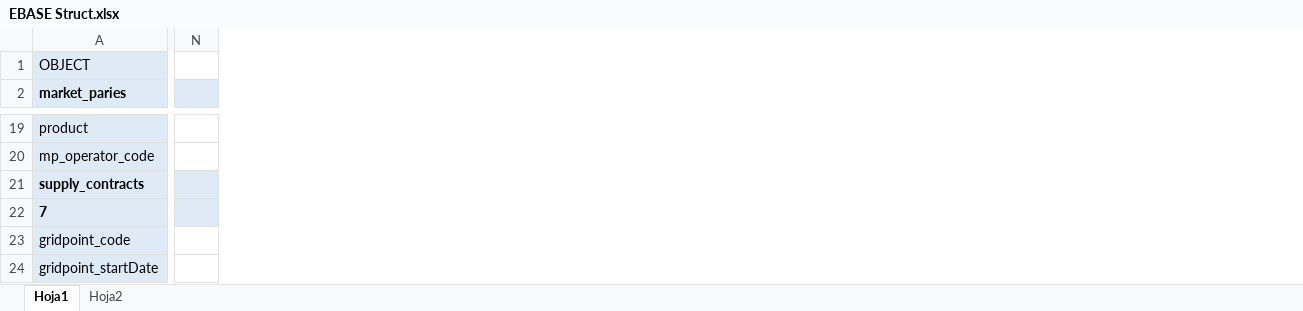
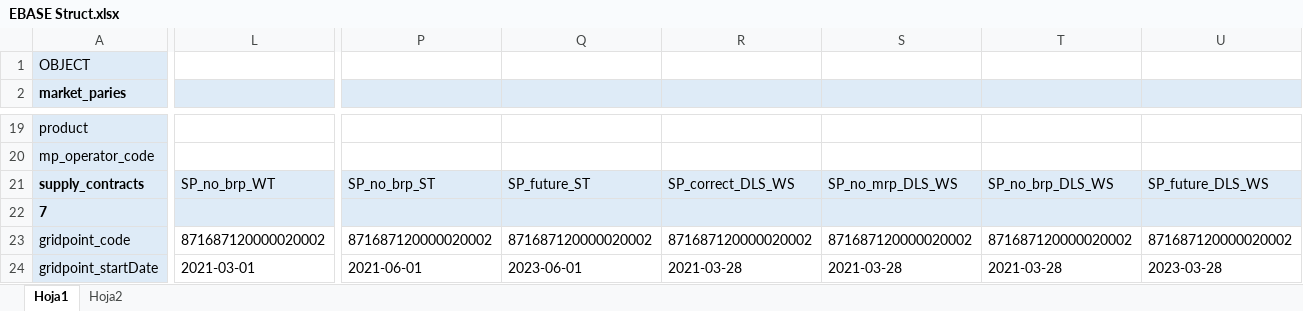
Before and after one commit to IvanWeissVanDerPol/NL-automation, an Excel workbook: excel/EBASE Struct.xlsx, sheet Hoja1, drawn as a sheet; only a part is shown, gaps mark what is left out; values as stored, in another font and other column widths than the file's, no borders; removed rows and columns are numbered as before the commit, all else as after; the diff covers the shown part only; the diff names each change by its address in the sheet, - before the commit and + after, or states it on an @@ line.

Commit message:
updated typo list

```diff
--- a/excel/EBASE Struct.xlsx (sheet Hoja1)
+++ b/excel/EBASE Struct.xlsx (sheet Hoja1)
+column L, rows 21-24: SP_no_brp_WT |  | 871687120000020002 | 2021-03-01
-column N, empty
+column P, rows 21-24: SP_no_brp_ST |  | 871687120000020002 | 2021-06-01
+column Q, rows 21-24: SP_future_ST |  | 871687120000020002 | 2023-06-01
+column R, rows 21-24: SP_correct_DLS_WS |  | 871687120000020002 | 2021-03-28
+column S, rows 21-24: SP_no_mrp_DLS_WS |  | 871687120000020002 | 2021-03-28
+column T, rows 21-24: SP_no_brp_DLS_WS |  | 871687120000020002 | 2021-03-28
+column U, rows 21-24: SP_future_DLS_WS |  | 871687120000020002 | 2023-03-28
```
Also changed, not shown: 4 added columns, 72 edited cells and cell formats elsewhere in this sheet, excel/message_details/message_details_AggregatedAllocationSeriesNotification_1p0.xlsx, 2 other files.
